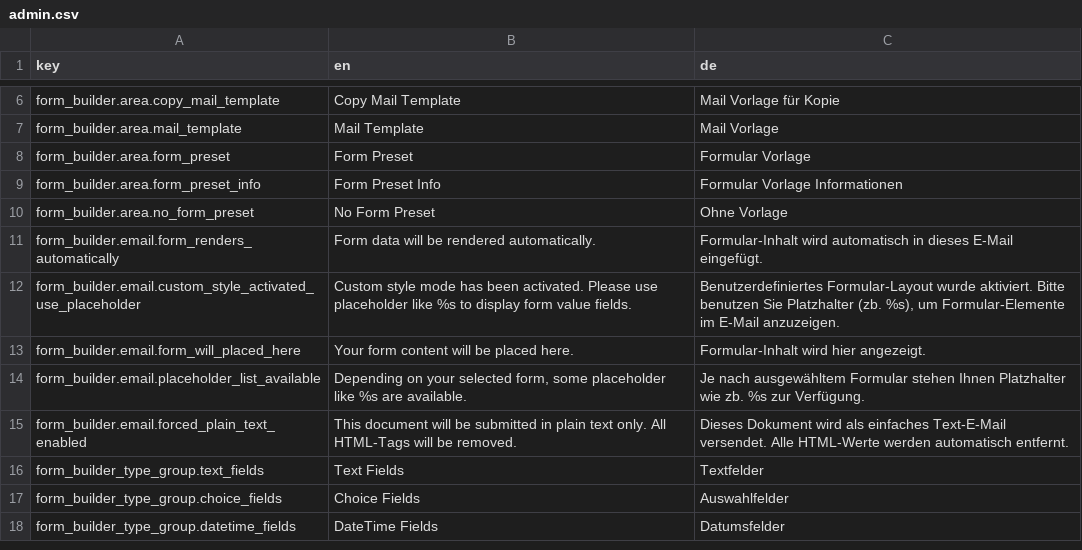
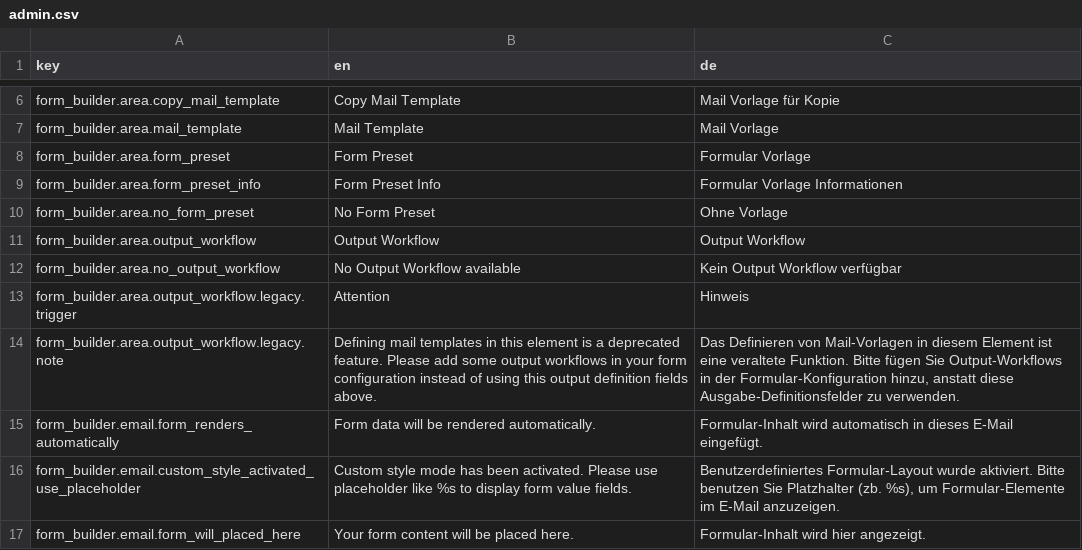
Before and after one commit to dachcom-digital/pimcore-formbuilder, a CSV file: src/FormBuilderBundle/Resources/install/translations/admin.csv, drawn as a sheet; only a part is shown, gaps mark what is left out; the shorter side is filled out with more unchanged rows; the diff names each change by its address in the sheet, - before the commit and + after, or states it on an @@ line.

Commit message:
add output workflow to area brick

```diff
--- a/src/FormBuilderBundle/Resources/install/translations/admin.csv
+++ b/src/FormBuilderBundle/Resources/install/translations/admin.csv
+row 11: form_builder.area.output_workflow | Output Workflow | Output Workflow
+row 12: form_builder.area.no_output_workflow | No Output Workflow available | Kein Output Workflow verfügbar
+row 13: form_builder.area.output_workflow.legacy.trigger | Attention | Hinweis
+row 14: form_builder.area.output_workflow.legacy.note | Defining mail templates in this element is a deprecated feature. Please add some output workflows in your form configuration instead of using this output definition fields above. | Das Definieren von Mail-Vorlagen in diesem Element ist eine veraltete Funktion. Bitte fügen Sie Output-Workflows in der Formular-Konfiguration hinzu, anstatt diese Ausgabe-Definitionsfelder zu verwenden.
```
Also changed, not shown: 9 other files.
